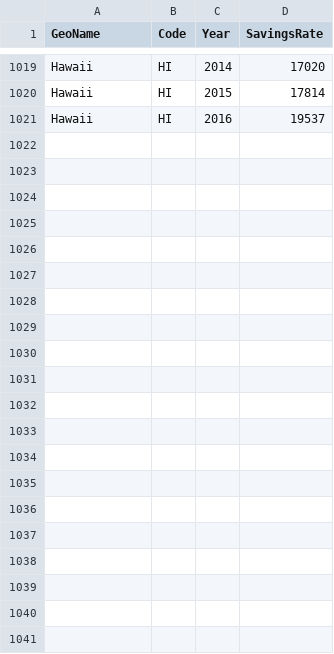
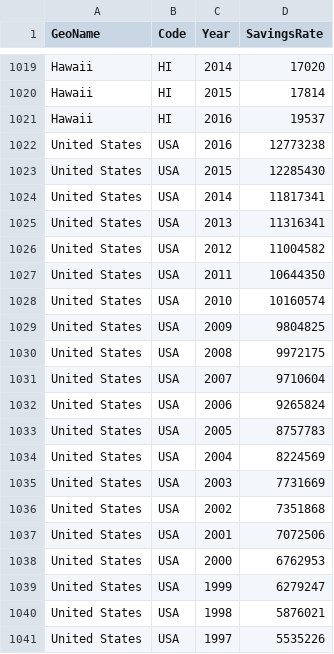
Before and after one commit to Sangjin135/Sangjin135.github.io, a CSV file: linechartdata.csv, drawn as a sheet; only a part is shown, gaps mark what is left out.

Commit message:
updated to add United States data

```diff
--- a/linechartdata.csv
+++ b/linechartdata.csv
@@ -1021 +1021,21 @@ Hawaii,HI,2015,17814
 Hawaii,HI,2016,19537
+United States,USA,2016,12773238
+United States,USA,2015,12285430
+United States,USA,2014,11817341
+United States,USA,2013,11316341
+United States,USA,2012,11004582
+United States,USA,2011,10644350
+United States,USA,2010,10160574
+United States,USA,2009,9804825
+United States,USA,2008,9972175
+United States,USA,2007,9710604
+United States,USA,2006,9265824
+United States,USA,2005,8757783
+United States,USA,2004,8224569
+United States,USA,2003,7731669
+United States,USA,2002,7351868
+United States,USA,2001,7072506
+United States,USA,2000,6762953
+United States,USA,1999,6279247
+United States,USA,1998,5876021
+United States,USA,1997,5535226
```
Also changed, not shown: Disposable_Personal_Income.csv, 2 other files.
